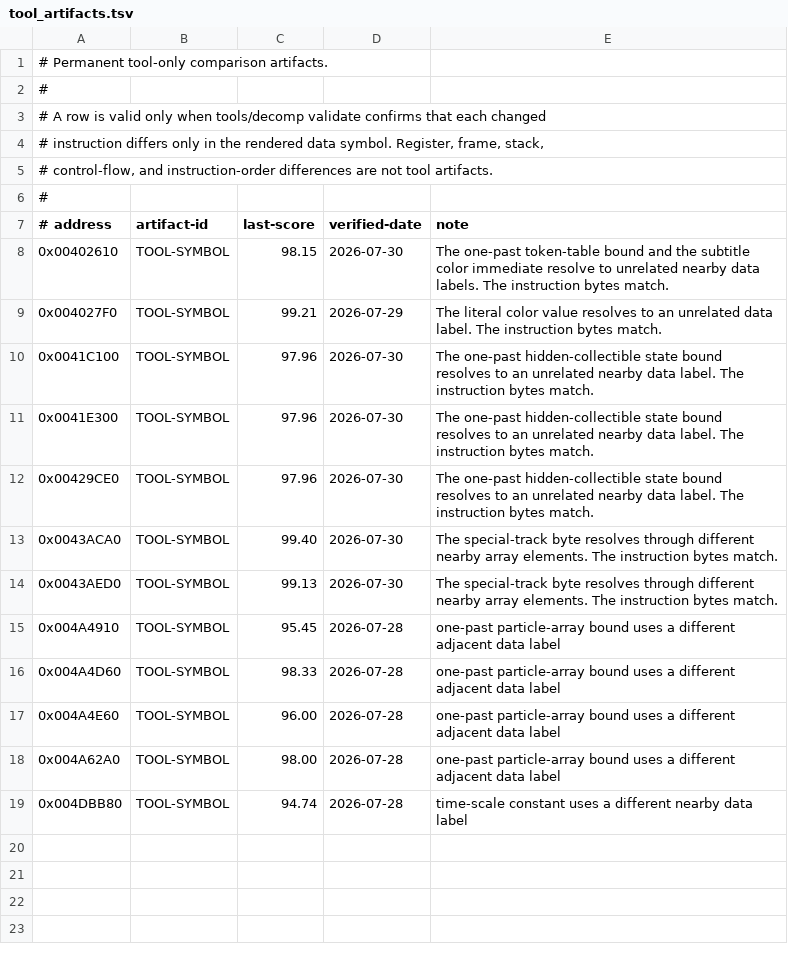
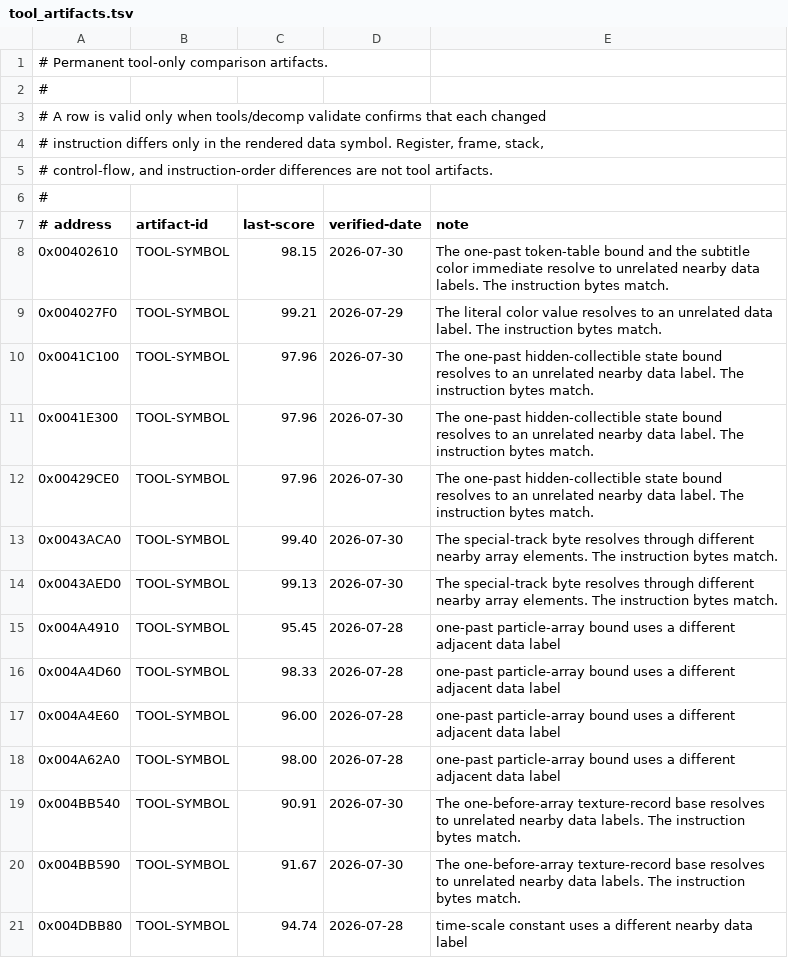
Before and after one commit to Skelp/toy2-decomp, a TSV file: tools/Resources/tool_artifacts.tsv, drawn as a sheet.

Commit message:
Correct DrawingDevice texture binding

```diff
--- a/tools/Resources/tool_artifacts.tsv
+++ b/tools/Resources/tool_artifacts.tsv
@@ -18,2 +18,4 @@
 0x004A62A0	TOOL-SYMBOL	98.00	2026-07-28	one-past particle-array bound uses a different adjacent data label
+0x004BB540	TOOL-SYMBOL	90.91	2026-07-30	The one-before-array texture-record base resolves to unrelated nearby data labels. The instruction bytes match.
+0x004BB590	TOOL-SYMBOL	91.67	2026-07-30	The one-before-array texture-record base resolves to unrelated nearby data labels. The instruction bytes match.
 0x004DBB80	TOOL-SYMBOL	94.74	2026-07-28	time-scale constant uses a different nearby data label
```
Also changed, not shown: 2 other files.
